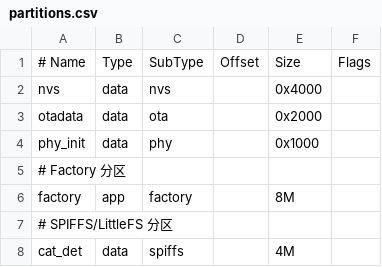
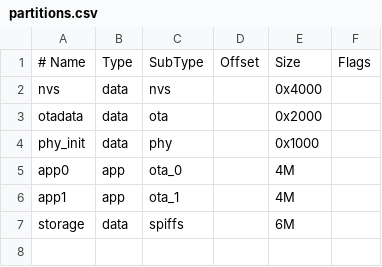
Before and after one commit to ashkorehennessy/esp-satori-eye, a CSV file: partitions.csv, drawn as a sheet.

```diff
--- a/partitions.csv
+++ b/partitions.csv
@@ -4,5 +4,4 @@ otadata,  data, ota,     ,        0x2000,
 phy_init, data, phy,     ,        0x1000,
-# Factory 分区
-factory,  app,  factory, ,        8M,
-# SPIFFS/LittleFS 分区
-cat_det,  data, spiffs,  ,        4M,
+app0,     app,  ota_0,   ,        4M,
+app1,     app,  ota_1,   ,        4M,
+storage,  data, spiffs,  ,        6M,
```
Also changed, not shown: 14 other files.
